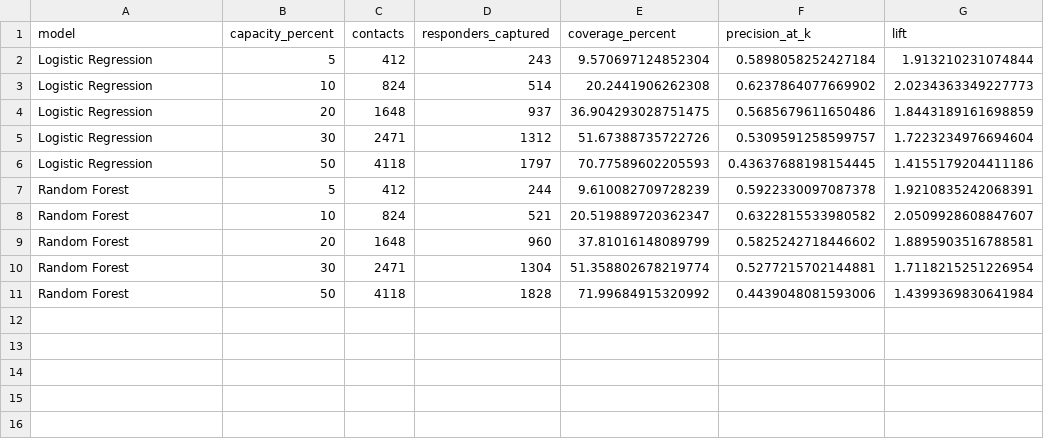
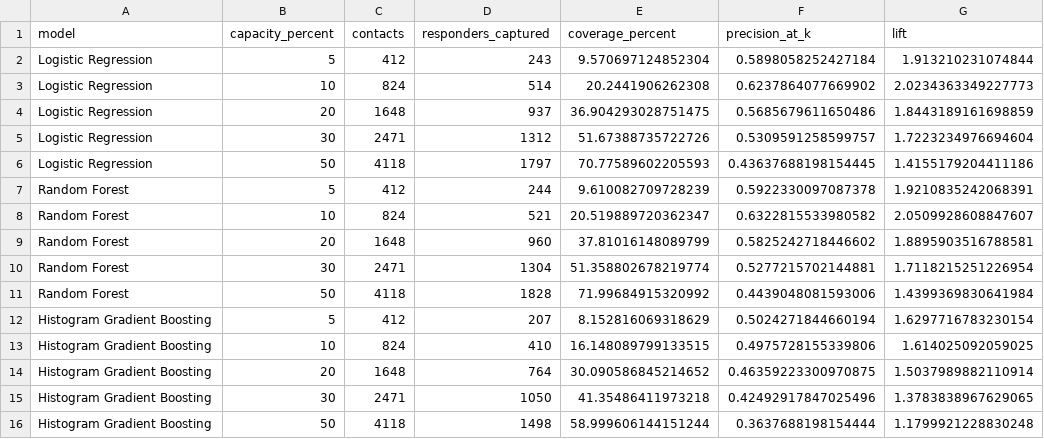
Before and after one commit to Lakshmi-Sindhu-P/Campaign-Prophet, a CSV file: outputs/notebook_02/capacity_table_by_model.csv, drawn as a sheet; the diff names each change by its address in the sheet, - before the commit and + after, or states it on an @@ line.

```diff
--- a/outputs/notebook_02/capacity_table_by_model.csv
+++ b/outputs/notebook_02/capacity_table_by_model.csv
+row 12: Histogram Gradient Boosting | 5 | 412 | 207 | 8.152816069318629 | 0.5024271844660194 | 1.6297716783230154
+row 13: Histogram Gradient Boosting | 10 | 824 | 410 | 16.148089799133515 | 0.4975728155339806 | 1.614025092059025
+row 14: Histogram Gradient Boosting | 20 | 1648 | 764 | 30.090586845214652 | 0.46359223300970875 | 1.5037989882110914
+row 15: Histogram Gradient Boosting | 30 | 2471 | 1050 | 41.35486411973218 | 0.42492917847025496 | 1.3783838967629065
+row 16: Histogram Gradient Boosting | 50 | 4118 | 1498 | 58.999606144151244 | 0.3637688198154444 | 1.1799921228830248
```
Also changed, not shown: outputs/notebook_02/leakage_comparison.csv, outputs/notebook_02/model_metrics.csv, 13 other files.
